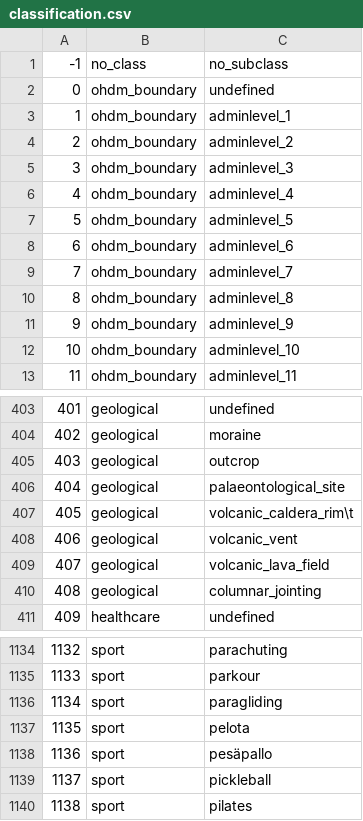
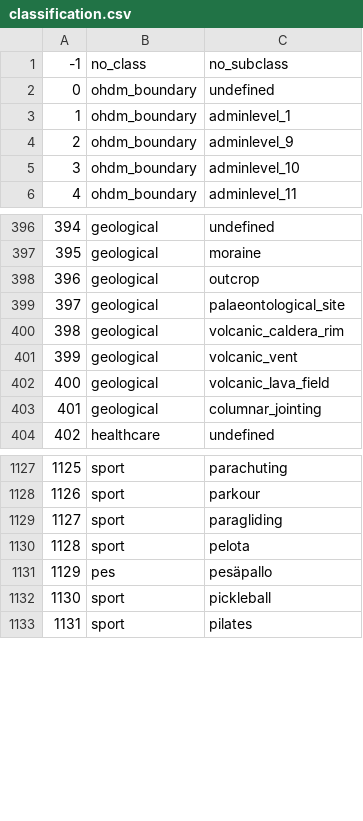
Before and after one commit to OpenHistoricalDataMap/OHDMConverter, a CSV file: osm2inter/classification.csv, drawn as a sheet; only a part is shown, gaps mark what is left out; removed rows and columns are numbered as before the commit, all else as after; the diff names each change by its address in the sheet, - before the commit and + after, or states it on an @@ line.

```diff
--- a/osm2inter/classification.csv
+++ b/osm2inter/classification.csv
-row 4: 2 | ohdm_boundary | adminlevel_2
-row 5: 3 | ohdm_boundary | adminlevel_3
-row 6: 4 | ohdm_boundary | adminlevel_4
-row 7: 5 | ohdm_boundary | adminlevel_5
-row 8: 6 | ohdm_boundary | adminlevel_6
-row 9: 7 | ohdm_boundary | adminlevel_7
-row 10: 8 | ohdm_boundary | adminlevel_8
@@ column A renumbered from row 4 down @@
-C400: volcanic_caldera_rim\t
+C400: volcanic_caldera_rim
-B1131: sport
+B1131: pes
```
Also changed, not shown: update/classification.csv.
